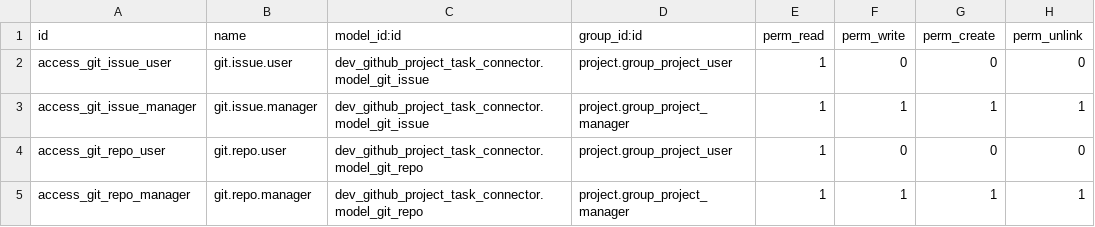
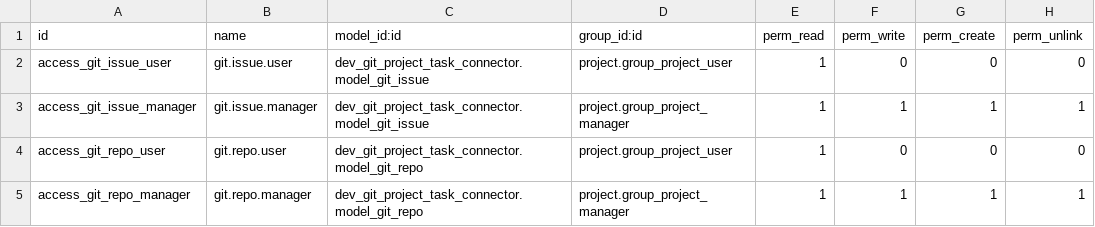
Before and after one commit to elabore-coop/development-tools, a CSV file: dev_git_project_task_connector/security/ir.model.access.csv, drawn as a sheet.

Commit message:
[UPD] Separate core addons from Git platform connector addons

```diff
--- a/dev_git_project_task_connector/security/ir.model.access.csv
+++ b/dev_git_project_task_connector/security/ir.model.access.csv
@@ -1,5 +1,5 @@
 id,name,model_id:id,group_id:id,perm_read,perm_write,perm_create,perm_unlink
-access_git_issue_user,git.issue.user,dev_github_project_task_connector.model_git_issue,project.group_project_user,1,0,0,0
-access_git_issue_manager,git.issue.manager,dev_github_project_task_connector.model_git_issue,project.group_project_manager,1,1,1,1
-access_git_repo_user,git.repo.user,dev_github_project_task_connector.model_git_repo,project.group_project_user,1,0,0,0
-access_git_repo_manager,git.repo.manager,dev_github_project_task_connector.model_git_repo,project.group_project_manager,1,1,1,1
+access_git_issue_user,git.issue.user,dev_git_project_task_connector.model_git_issue,project.group_project_user,1,0,0,0
+access_git_issue_manager,git.issue.manager,dev_git_project_task_connector.model_git_issue,project.group_project_manager,1,1,1,1
+access_git_repo_user,git.repo.user,dev_git_project_task_connector.model_git_repo,project.group_project_user,1,0,0,0
+access_git_repo_manager,git.repo.manager,dev_git_project_task_connector.model_git_repo,project.group_project_manager,1,1,1,1
```
Also changed, not shown: 7 other files.
